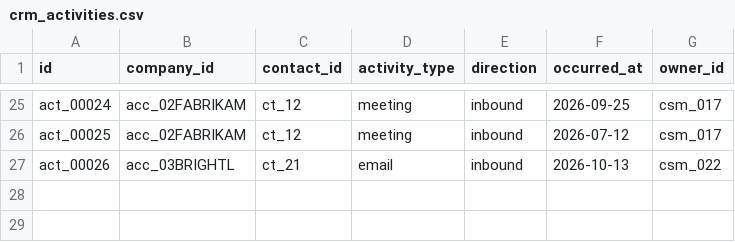
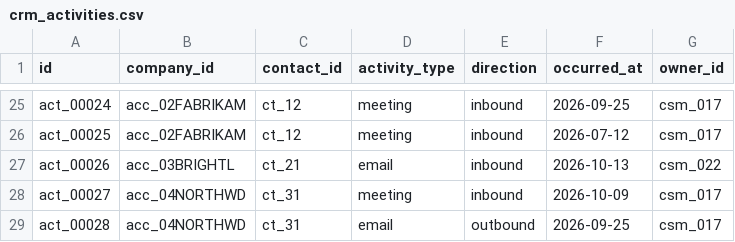
Before and after one commit to kyle-olmstead/cs-claude-engine, a CSV file: dbt/seeds/crm_activities.csv, drawn as a sheet; only a part is shown, gaps mark what is left out; the diff names each change by its address in the sheet, - before the commit and + after, or states it on an @@ line.

```diff
--- a/dbt/seeds/crm_activities.csv
+++ b/dbt/seeds/crm_activities.csv
+row 28: act_00027 | acc_04NORTHWD | ct_31 | meeting | inbound | 2026-10-09 | csm_017
+row 29: act_00028 | acc_04NORTHWD | ct_31 | email | outbound | 2026-09-25 | csm_017
```
Also changed, not shown: dbt/seeds/billing_subscriptions.csv, dbt/seeds/crm_companies.csv, 14 other files.
